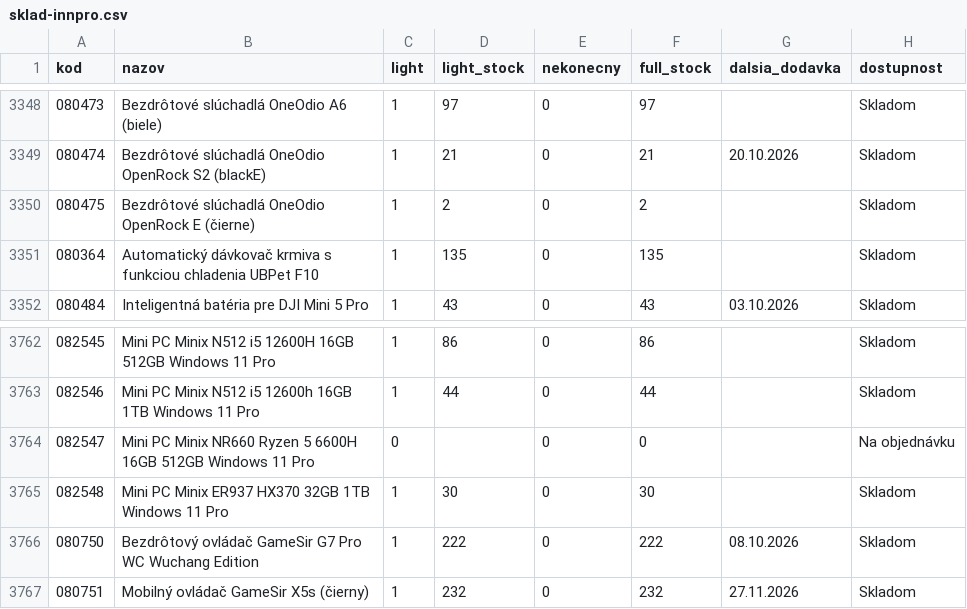
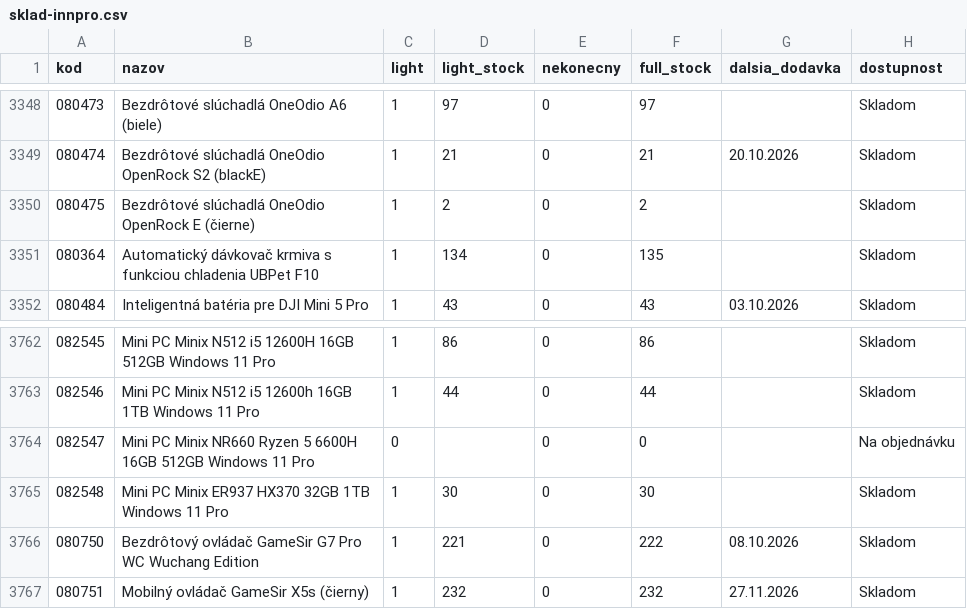
Before and after one commit to 4fkstztvbs-arch/import_innpro, a CSV file: reports/sklad-innpro.csv, drawn as a sheet; only a part is shown, gaps mark what is left out; the diff names each change by its address in the sheet, - before the commit and + after, or states it on an @@ line.

```diff
--- a/reports/sklad-innpro.csv
+++ b/reports/sklad-innpro.csv
-D3351 (light_stock): 135
+D3351 (light_stock): 134
-D3766 (light_stock): 222
+D3766 (light_stock): 221
```
Also changed, not shown: 17 other files.
